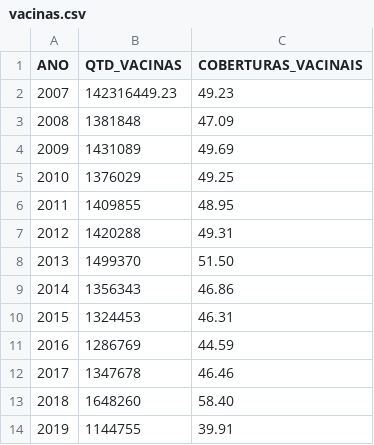
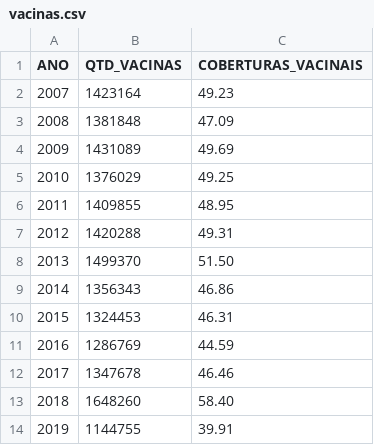
Before and after one commit to pedrosena138/if1007-tasi4, a CSV file: data/vacinas.csv, drawn as a sheet.

Commit message:
ajusta valor vacinas

```diff
--- a/data/vacinas.csv
+++ b/data/vacinas.csv
@@ -1,3 +1,3 @@
 ANO;QTD_VACINAS;COBERTURAS_VACINAIS
-2007;142316449.23;49.23
+2007;1423164;49.23
 2008;1381848;47.09
```
